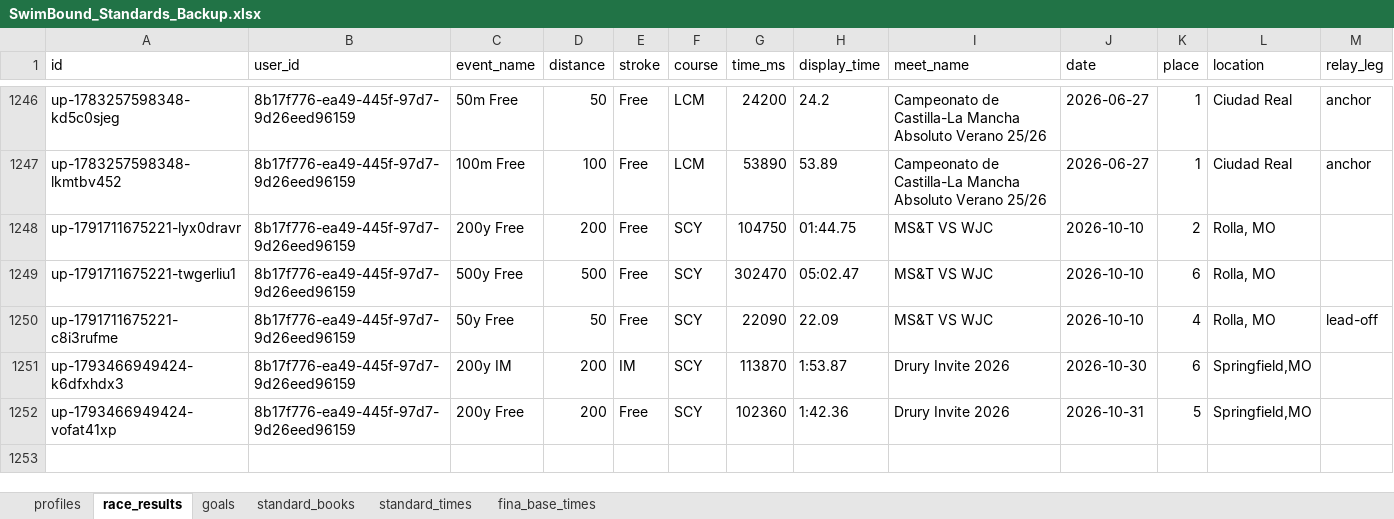
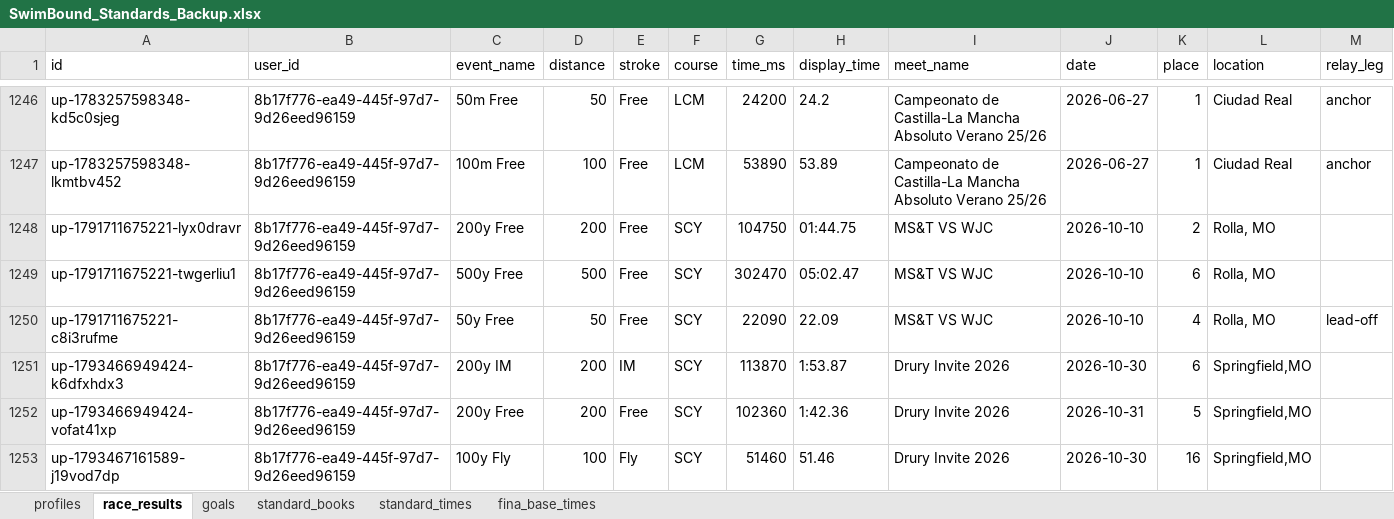
Before and after one commit to raulmaeles-maker/swimboundDB, an Excel workbook: SwimBound_Standards_Backup.xlsx, sheet race_results, drawn as a sheet; only a part is shown, gaps mark what is left out; values as stored, in another font and other column widths than the file's, no borders; the diff names each change by its address in the sheet, - before the commit and + after, or states it on an @@ line.

Commit message:
Update SwimBound database from app client

```diff
--- a/SwimBound_Standards_Backup.xlsx (sheet race_results)
+++ b/SwimBound_Standards_Backup.xlsx (sheet race_results)
+row 1253: up-1793467161589-j19vod7dp | 8b17f776-ea49-445f-97d7-9d26eed96159 | 100y Fly | 100 | Fly | SCY | 51460 | 51.46 | Drury Invite 2026 | 2026-10-30 | 16 | Springfield,MO
```
